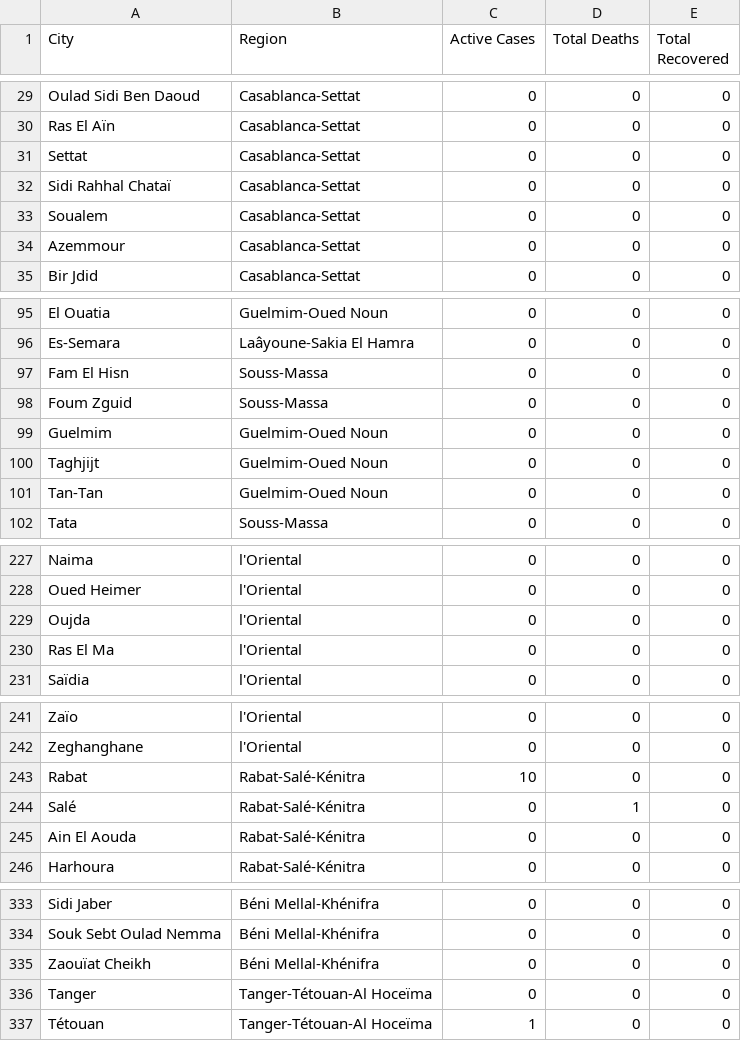
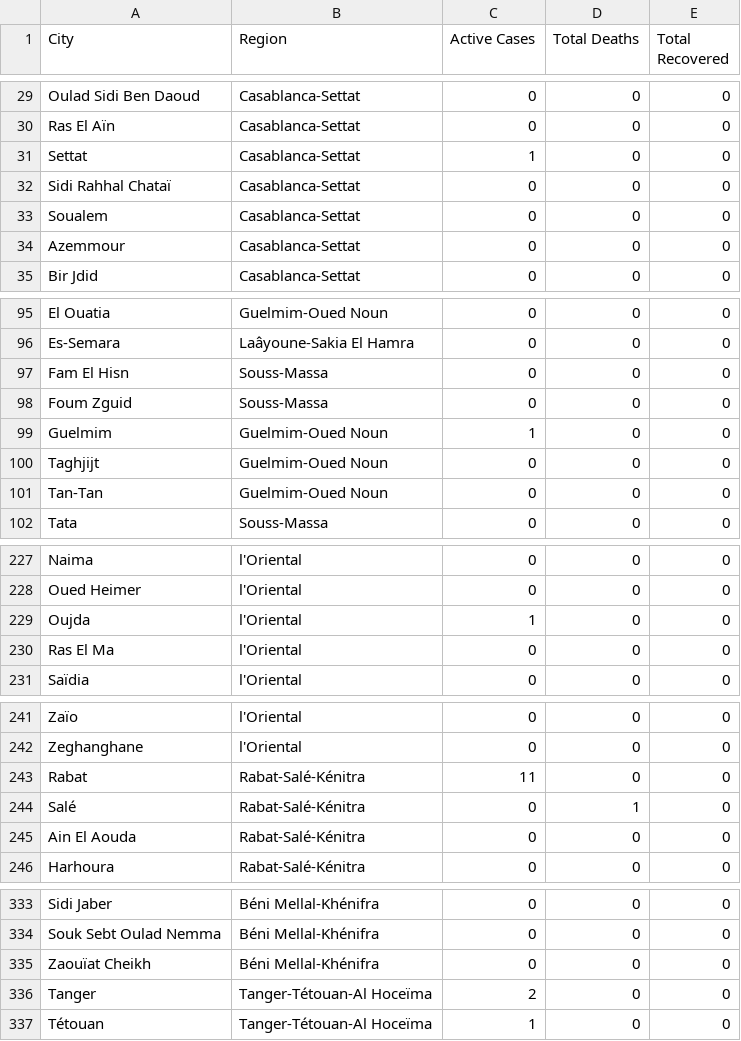
Before and after one commit to aboullaite/Covid19-MA, a CSV file: stats/cities.csv, drawn as a sheet; only a part is shown, gaps mark what is left out; the diff names each change by its address in the sheet, - before the commit and + after, or states it on an @@ line.

Commit message:
apply latest data 17/03

```diff
--- a/stats/cities.csv
+++ b/stats/cities.csv
-C31 (Active Cases): 0
+C31 (Active Cases): 1
-C99 (Active Cases): 0
+C99 (Active Cases): 1
-C229 (Active Cases): 0
+C229 (Active Cases): 1
-C243 (Active Cases): 10
+C243 (Active Cases): 11
-C336 (Active Cases): 0
+C336 (Active Cases): 2
```
Also changed, not shown: stats/regions.csv, 4 other files.
